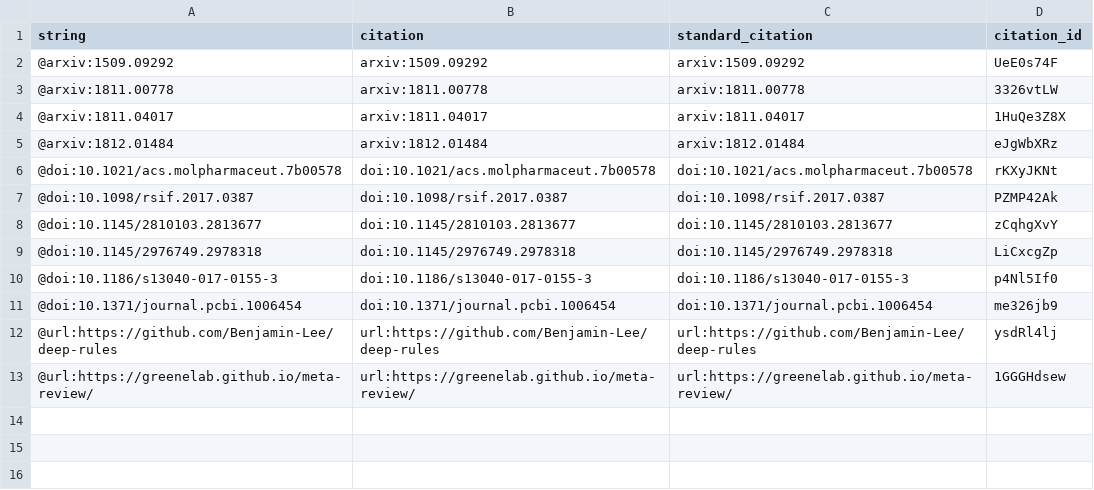
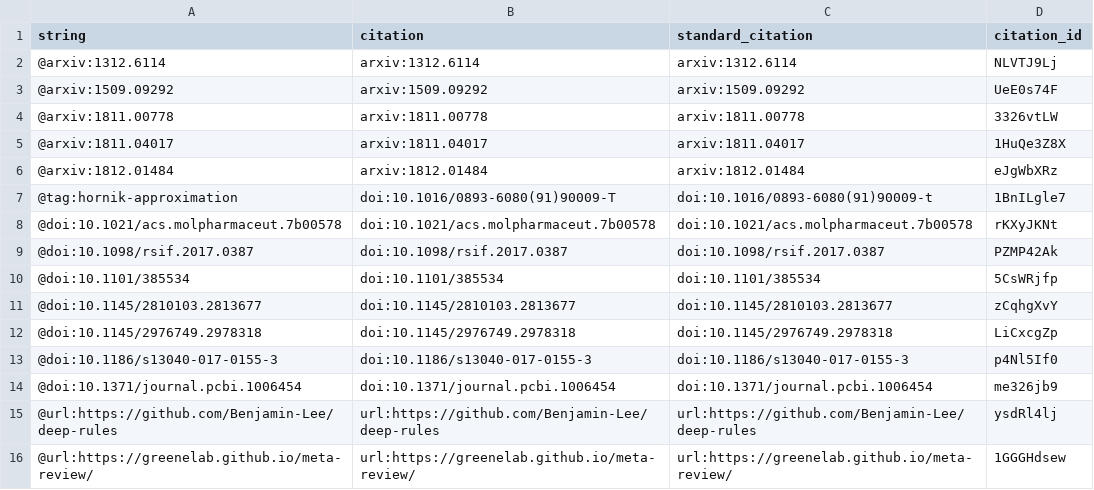
Before and after one commit to Benjamin-Lee/deep-rules, a TSV file: citations.tsv, drawn as a sheet; the diff names each change by its address in the sheet, - before the commit and + after, or states it on an @@ line.

```diff
--- a/citations.tsv
+++ b/citations.tsv
+row 2: @arxiv:1312.6114 | arxiv:1312.6114 | arxiv:1312.6114 | NLVTJ9Lj
+row 7: @tag:hornik-approximation | doi:10.1016/0893-6080(91)90009-T | doi:10.1016/0893-6080(91)90009-t | 1BnILgle7
+row 10: @doi:10.1101/385534 | doi:10.1101/385534 | doi:10.1101/385534 | 5CsWRjfp
```
Also changed, not shown: 5 other files.
